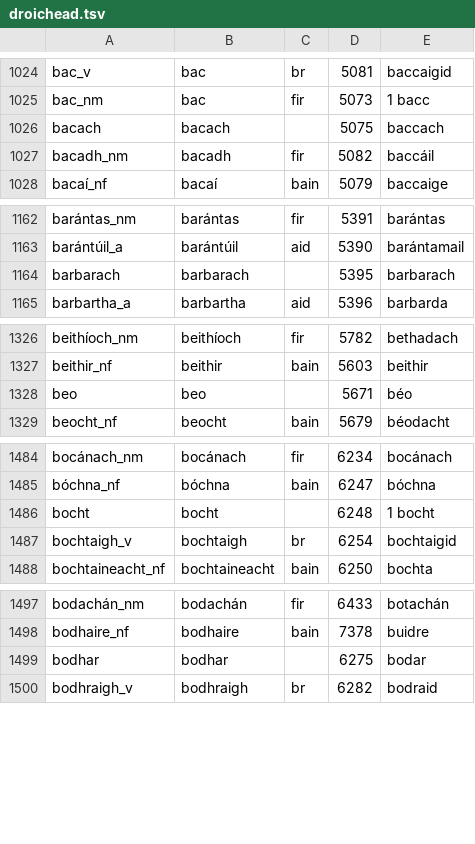
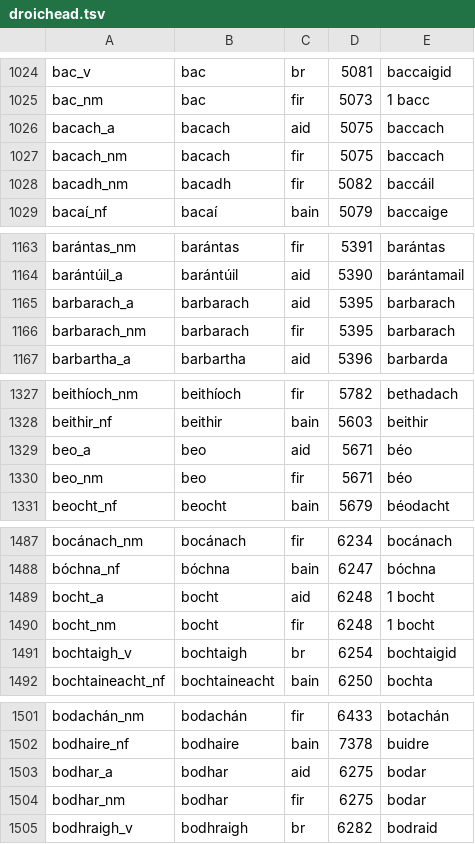
Before and after one commit to kscanne/droichead, a TSV file: droichead.tsv, drawn as a sheet; only a part is shown, gaps mark what is left out; the diff covers the shown part only.

```diff
--- a/droichead.tsv
+++ b/droichead.tsv
@@ -1025,3 +1025,4 @@ bac_v	bac	br	5081	baccaigid
 bac_nm	bac	fir	5073	1 bacc
-bacach	bacach		5075	baccach
+bacach_a	bacach	aid	5075	baccach
+bacach_nm	bacach	fir	5075	baccach
 bacadh_nm	bacadh	fir	5082	baccáil
@@ -1163,3 +1164,4 @@ barántas_nm	barántas	fir	5391	barántas
 barántúil_a	barántúil	aid	5390	barántamail
-barbarach	barbarach		5395	barbarach
+barbarach_a	barbarach	aid	5395	barbarach
+barbarach_nm	barbarach	fir	5395	barbarach
 barbartha_a	barbartha	aid	5396	barbarda
@@ -1327,3 +1328,4 @@ beithíoch_nm	beithíoch	fir	5782	bethadach
 beithir_nf	beithir	bain	5603	beithir
-beo	beo		5671	béo
+beo_a	beo	aid	5671	béo
+beo_nm	beo	fir	5671	béo
 beocht_nf	beocht	bain	5679	béodacht
@@ -1485,3 +1488,4 @@ bocánach_nm	bocánach	fir	6234	bocánach
 bóchna_nf	bóchna	bain	6247	bóchna
-bocht	bocht		6248	1 bocht
+bocht_a	bocht	aid	6248	1 bocht
+bocht_nm	bocht	fir	6248	1 bocht
 bochtaigh_v	bochtaigh	br	6254	bochtaigid
@@ -1498,3 +1502,4 @@ bodachán_nm	bodachán	fir	6433	botachán
 bodhaire_nf	bodhaire	bain	7378	buidre
-bodhar	bodhar		6275	bodar
+bodhar_a	bodhar	aid	6275	bodar
+bodhar_nm	bodhar	fir	6275	bodar
 bodhraigh_v	bodhraigh	br	6282	bodraid
```
Also changed, not shown: 4 added rows, 3 removed rows and 48 edited cells elsewhere in this file.
